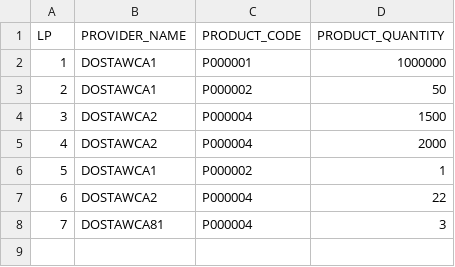
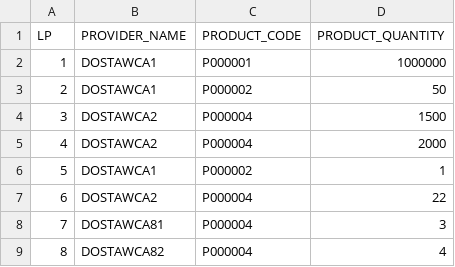
Before and after one commit to hachiwari/Etl, a CSV file: src/main/resources/csv/Delivery_18092018.csv, drawn as a sheet.

```diff
--- a/src/main/resources/csv/Delivery_18092018.csv
+++ b/src/main/resources/csv/Delivery_18092018.csv
@@ -8 +8,2 @@ LP;PROVIDER_NAME;PRODUCT_CODE;PRODUCT_QUANTITY
 7;DOSTAWCA81;P000004;3
+8;DOSTAWCA82;P000004;4
```
Also changed, not shown: 32 other files.
